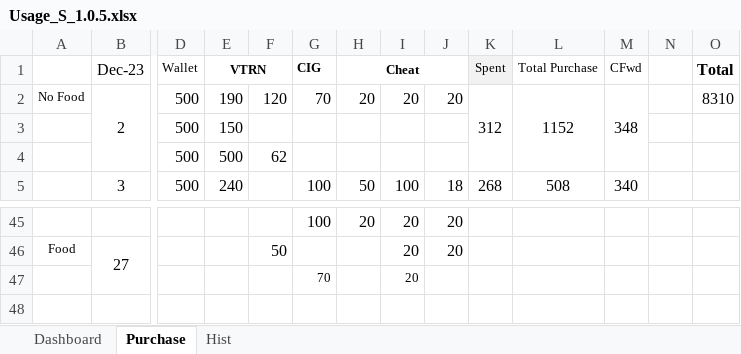
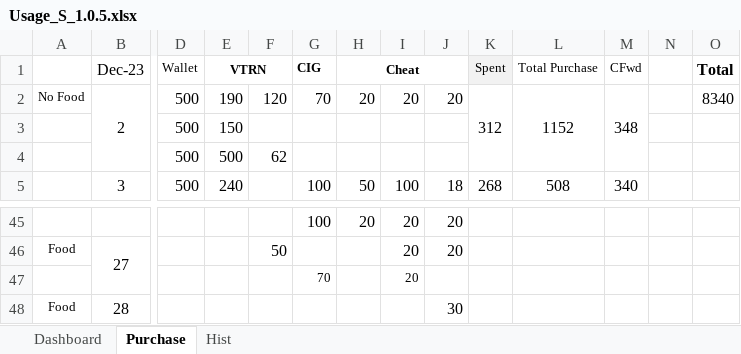
Before and after one commit to sawanCoder11/System_Work_RW, an Excel workbook: Usage_S_1.0.5.xlsx, sheet Purchase, drawn as a sheet; only a part is shown, gaps mark what is left out; values as stored, in another font and other column widths than the file's, no borders; rows hold the shown columns only; the diff names each change by its address in the sheet, - before the commit and + after, or states it on an @@ line.

```diff
--- a/Usage_S_1.0.5.xlsx (sheet Purchase)
+++ b/Usage_S_1.0.5.xlsx (sheet Purchase)
-O2 (Total): 8310
+O2 (Total): 8340
+row 48: Food | 28 |  |  |  |  |  |  | 30
```
Also changed, not shown: sheet Hist, sheet Dashboard.
